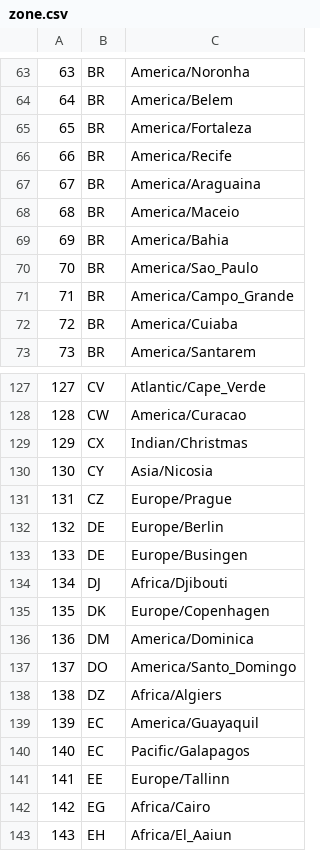
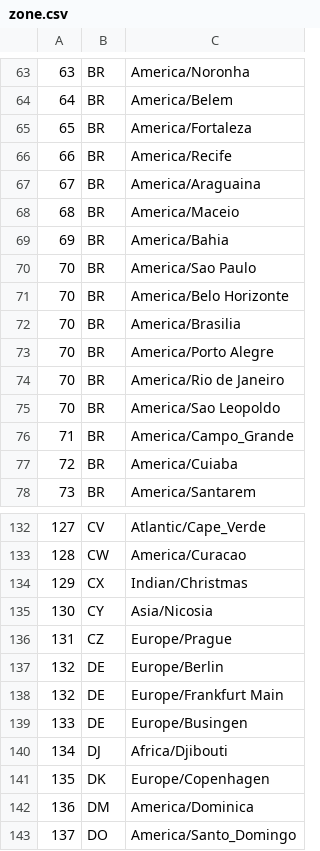
Before and after one commit to bbiswal333/bridge, a CSV file: server/app/worldClock/timezonedb.csv/zone.csv, drawn as a sheet; only a part is shown, gaps mark what is left out; the shorter side is filled out with more unchanged rows.

```diff
--- a/server/app/worldClock/timezonedb.csv/zone.csv
+++ b/server/app/worldClock/timezonedb.csv/zone.csv
@@ -69,3 +69,8 @@
 "69","BR","America/Bahia"
-"70","BR","America/Sao_Paulo"
+"70","BR","America/Sao Paulo"
+"70","BR","America/Belo Horizonte"
+"70","BR","America/Brasilia"
+"70","BR","America/Porto Alegre"
+"70","BR","America/Rio de Janeiro"
+"70","BR","America/Sao Leopoldo"
 "71","BR","America/Campo_Grande"
@@ -132,2 +137,3 @@
 "132","DE","Europe/Berlin"
+"132","DE","Europe/Frankfurt Main"
 "133","DE","Europe/Busingen"
```
Also changed, not shown: 9 other files.
